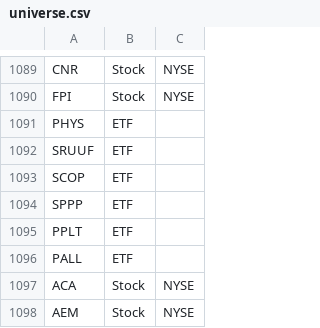
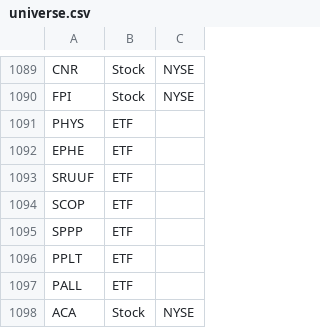
Before and after one commit to aport550/majorah-data, a CSV file: data/universe.csv, drawn as a sheet; only a part is shown, gaps mark what is left out; the shorter side is filled out with more unchanged rows; the diff names each change by its address in the sheet, - before the commit and + after, or states it on an @@ line.

Commit message:
Update universe.csv

```diff
--- a/data/universe.csv
+++ b/data/universe.csv
+row 1092: EPHE | ETF
```
